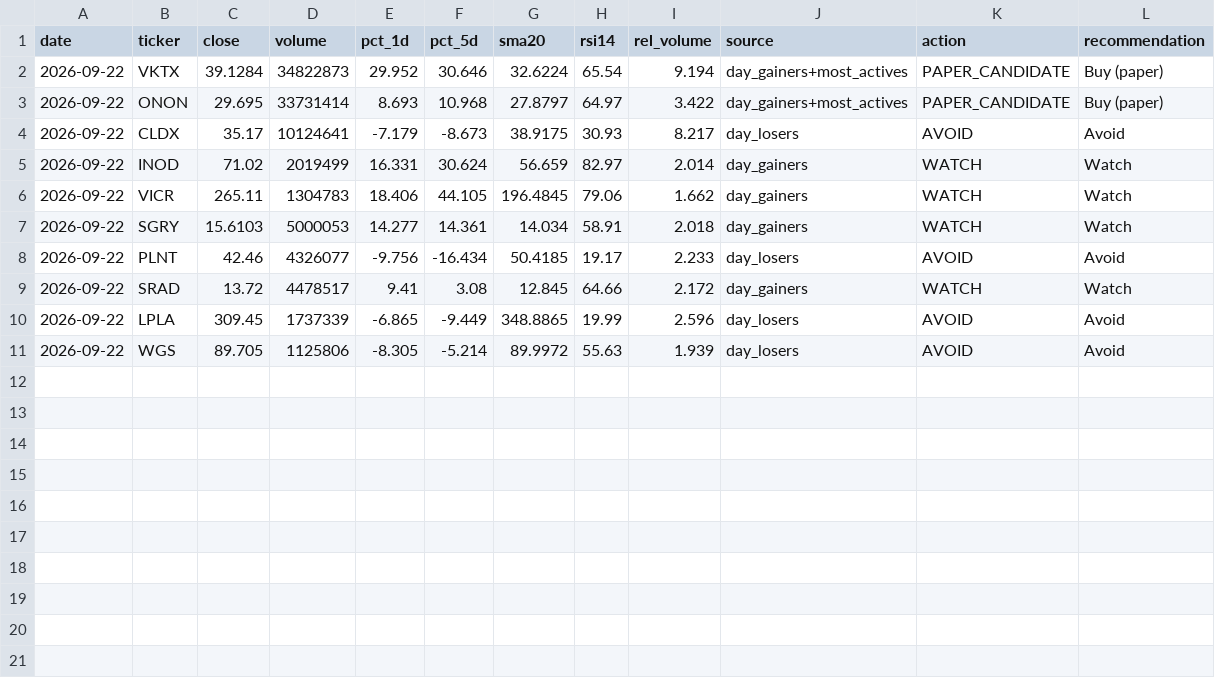
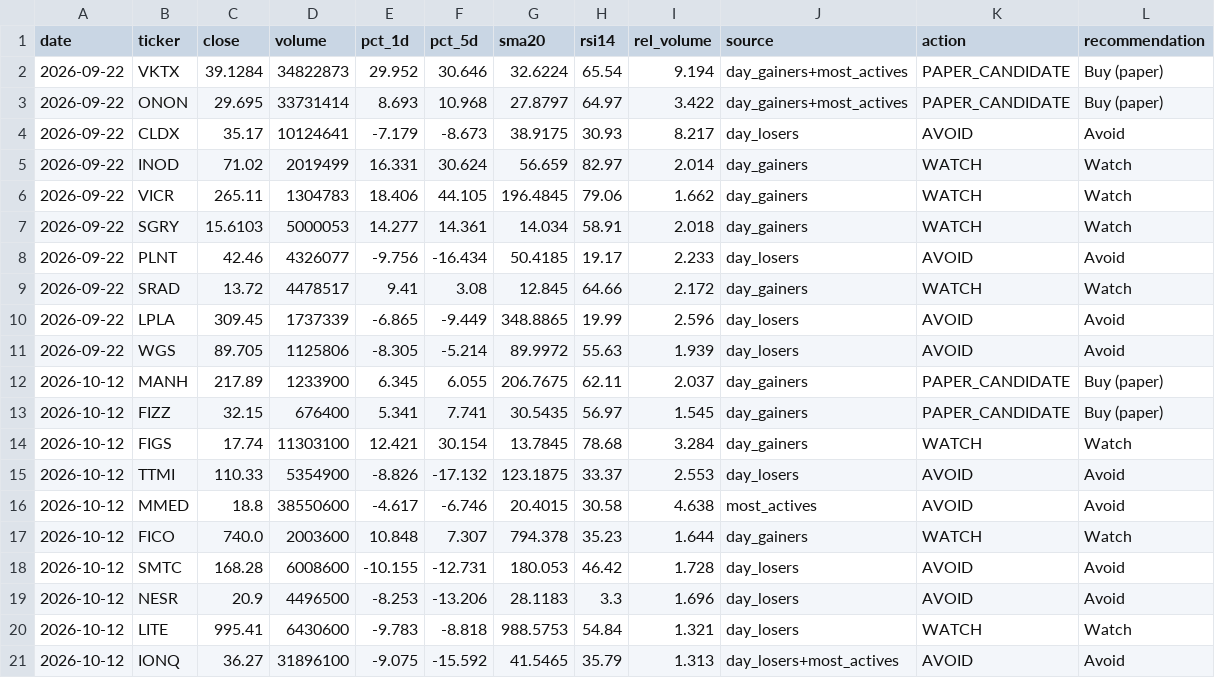
Before and after one commit to singro86/StocksScanner, a CSV file: research/timeseries/market-movers.csv, drawn as a sheet.

```diff
--- a/research/timeseries/market-movers.csv
+++ b/research/timeseries/market-movers.csv
@@ -11 +11,11 @@ date,ticker,close,volume,pct_1d,pct_5d,sma20,rsi14,rel_volume,source,action,reco
 2026-09-22,WGS,89.705,1125806,-8.305,-5.214,89.9972,55.63,1.939,day_losers,AVOID,Avoid
+2026-10-12,MANH,217.89,1233900,6.345,6.055,206.7675,62.11,2.037,day_gainers,PAPER_CANDIDATE,Buy (paper)
+2026-10-12,FIZZ,32.15,676400,5.341,7.741,30.5435,56.97,1.545,day_gainers,PAPER_CANDIDATE,Buy (paper)
+2026-10-12,FIGS,17.74,11303100,12.421,30.154,13.7845,78.68,3.284,day_gainers,WATCH,Watch
+2026-10-12,TTMI,110.33,5354900,-8.826,-17.132,123.1875,33.37,2.553,day_losers,AVOID,Avoid
+2026-10-12,MMED,18.8,38550600,-4.617,-6.746,20.4015,30.58,4.638,most_actives,AVOID,Avoid
+2026-10-12,FICO,740.0,2003600,10.848,7.307,794.378,35.23,1.644,day_gainers,WATCH,Watch
+2026-10-12,SMTC,168.28,6008600,-10.155,-12.731,180.053,46.42,1.728,day_losers,AVOID,Avoid
+2026-10-12,NESR,20.9,4496500,-8.253,-13.206,28.1183,3.3,1.696,day_losers,AVOID,Avoid
+2026-10-12,LITE,995.41,6430600,-9.783,-8.818,988.5753,54.84,1.321,day_losers,WATCH,Watch
+2026-10-12,IONQ,36.27,31896100,-9.075,-15.592,41.5465,35.79,1.313,day_losers+most_actives,AVOID,Avoid
```
Also changed, not shown: 1 other file.
